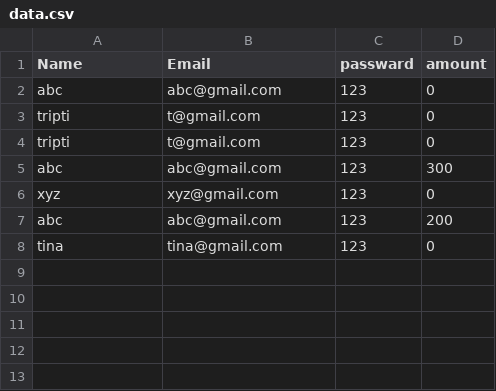
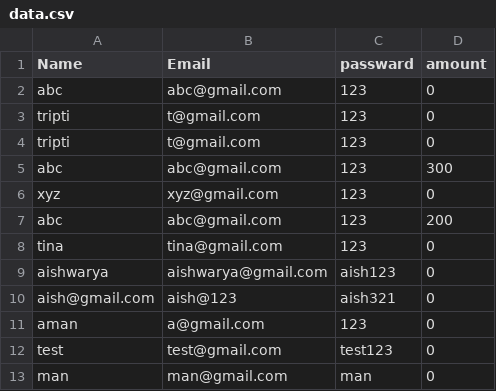
Before and after one commit to 05Nidhi/Task, a CSV file: Backend/Bank_task/data.csv, drawn as a sheet.

Commit message:
Bank task in ruby

```diff
--- a/Backend/Bank_task/data.csv
+++ b/Backend/Bank_task/data.csv
@@ -8 +8,6 @@ abc,abc@gmail.com,123,200
 tina,tina@gmail.com,123,0
+aishwarya,aishwarya@gmail.com,aish123,0
+aish@gmail.com,aish@123,aish321,0
+aman,a@gmail.com,123,0
+test,test@gmail.com,test123,0
+man,man@gmail.com,man,0
```
Also changed, not shown: 2 other files.
